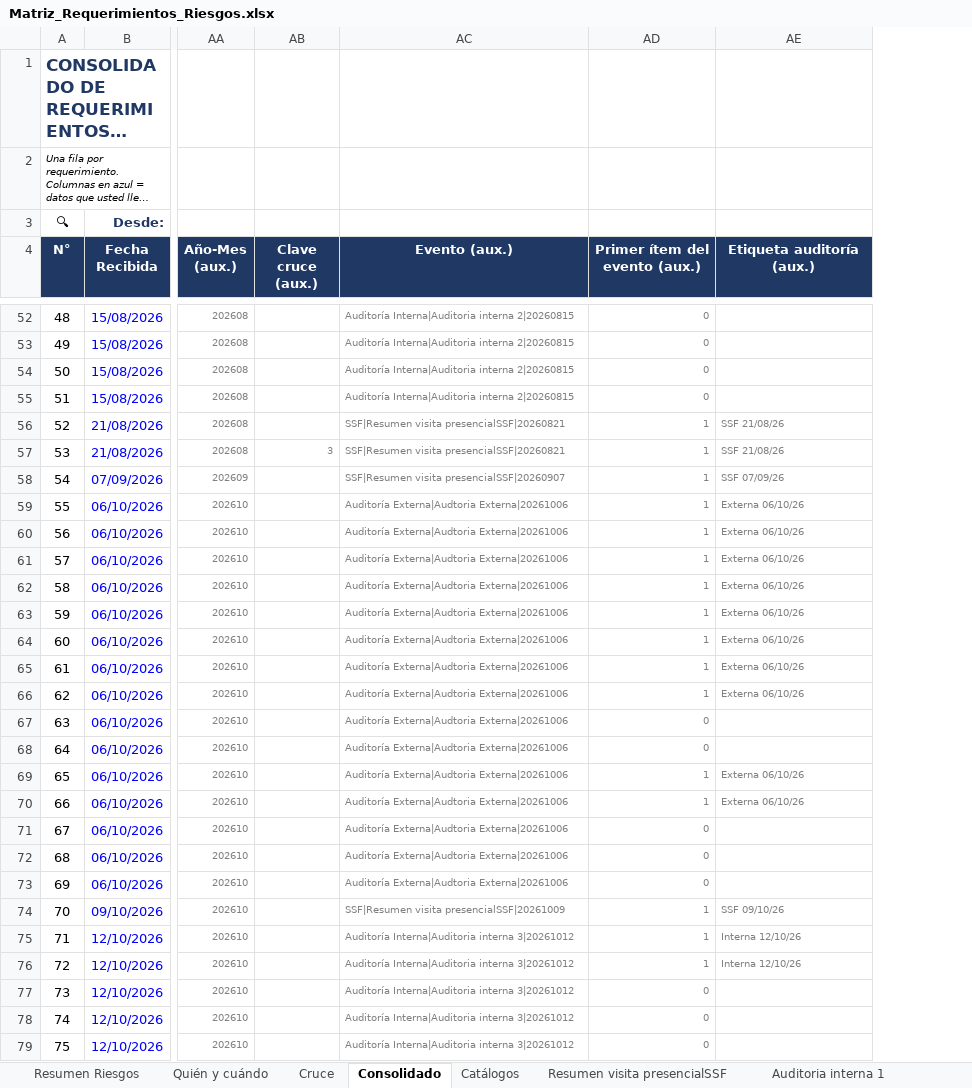
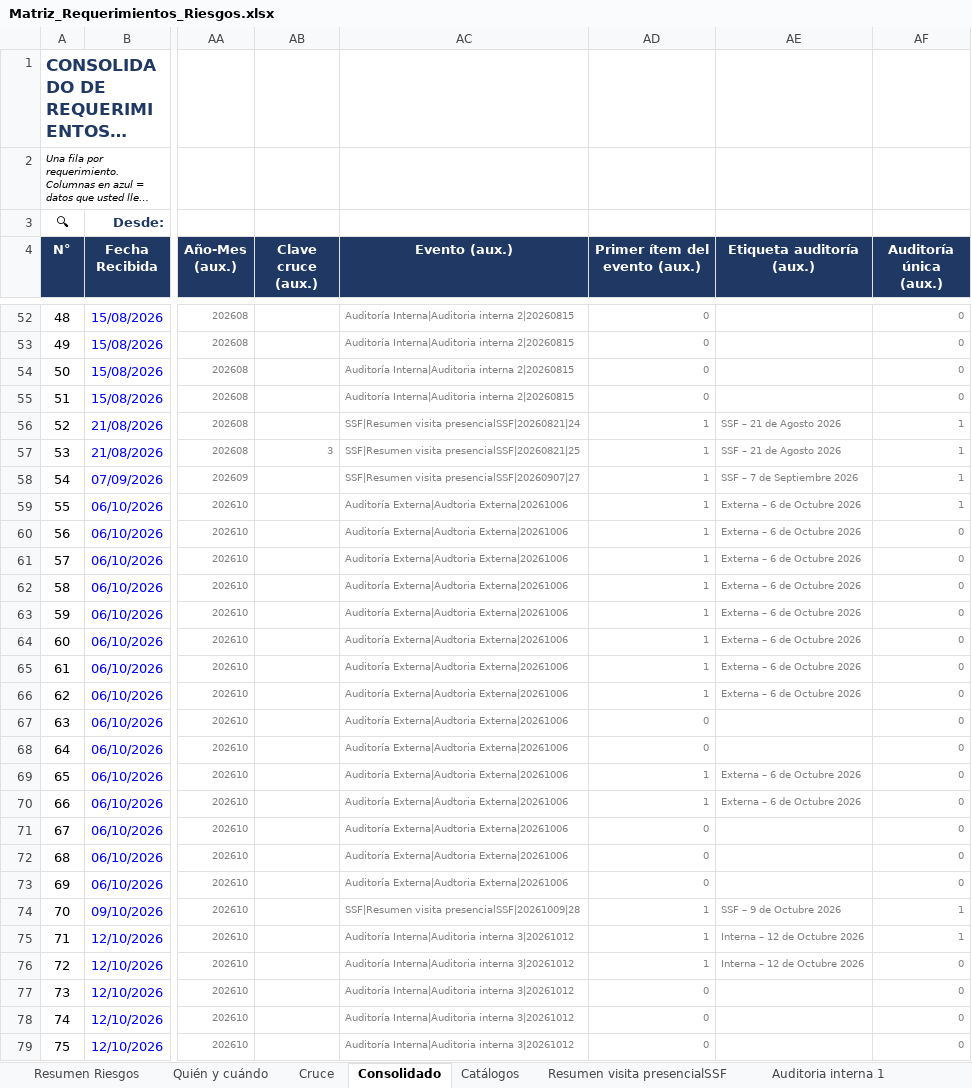
Before and after one commit to menjivar201280/riesgo, an Excel workbook: matriz-requerimientos/Matriz_Requerimientos_Riesgos.xlsx, sheet Consolidado, drawn as a sheet; only a part is shown, gaps mark what is left out; long unchanged cells end in …; values as stored, in another font and other column widths than the file's, no borders; charts and pictures and conditional formats not drawn; 1 other sheet too large or unreadable and not compared; the diff covers the shown part only; the diff names each change by its address in the sheet, - before the commit and + after, or states it on an @@ line.

```diff
--- a/matriz-requerimientos/Matriz_Requerimientos_Riesgos.xlsx (sheet Consolidado)
+++ b/matriz-requerimientos/Matriz_Requerimientos_Riesgos.xlsx (sheet Consolidado)
+column AF (Auditoría única (aux.)), rows 52-79: 0 | 0 | 0 | 0 | 1 | 1 | 1 | 1 | 0 | 0 | 0 | 0 | 0 | 0 | 0 | 0 | 0 | 0 | 0 | 0 | 0 | 0 | 1 | 1 | 0 | 0 | 0 | 0
-AC56 (Evento (aux.)): SSF|Resumen visita presencialSSF|20260821
+AC56 (Evento (aux.)): SSF|Resumen visita presencialSSF|20260821|24
-AE56:AE57 (Etiqueta auditoría (aux.)): SSF 21/08/26
+AE56:AE57 (Etiqueta auditoría (aux.)): SSF – 21 de Agosto 2026
-AC57 (Evento (aux.)): SSF|Resumen visita presencialSSF|20260821
+AC57 (Evento (aux.)): SSF|Resumen visita presencialSSF|20260821|25
-AC58 (Evento (aux.)): SSF|Resumen visita presencialSSF|20260907
+AC58 (Evento (aux.)): SSF|Resumen visita presencialSSF|20260907|27
-AE58 (Etiqueta auditoría (aux.)): SSF 07/09/26
+AE58 (Etiqueta auditoría (aux.)): SSF – 7 de Septiembre 2026
-AE59:AE66 (Etiqueta auditoría (aux.)): Externa 06/10/26
+AE59:AE66 (Etiqueta auditoría (aux.)): Externa – 6 de Octubre 2026
-AE69:AE70 (Etiqueta auditoría (aux.)): Externa 06/10/26
+AE69:AE70 (Etiqueta auditoría (aux.)): Externa – 6 de Octubre 2026
-AC74 (Evento (aux.)): SSF|Resumen visita presencialSSF|20261009
+AC74 (Evento (aux.)): SSF|Resumen visita presencialSSF|20261009|28
-AE74 (Etiqueta auditoría (aux.)): SSF 09/10/26
+AE74 (Etiqueta auditoría (aux.)): SSF – 9 de Octubre 2026
-AE75:AE76 (Etiqueta auditoría (aux.)): Interna 12/10/26
+AE75:AE76 (Etiqueta auditoría (aux.)): Interna – 12 de Octubre 2026
```
Also changed, not shown: 54 edited cells elsewhere in this sheet, sheet Quién y cuándo, formulas that keep their value, hidden cells, 1 other file.
